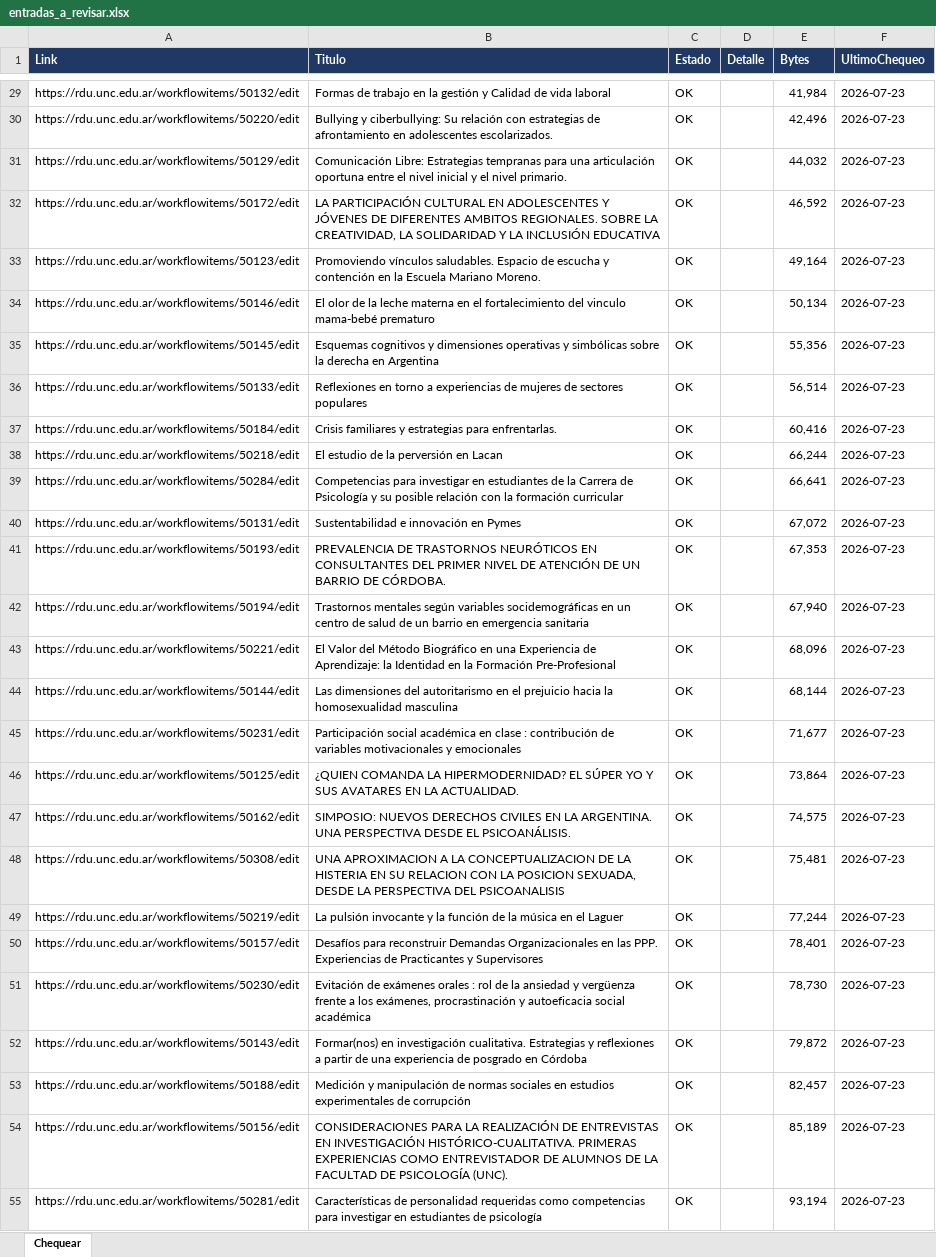
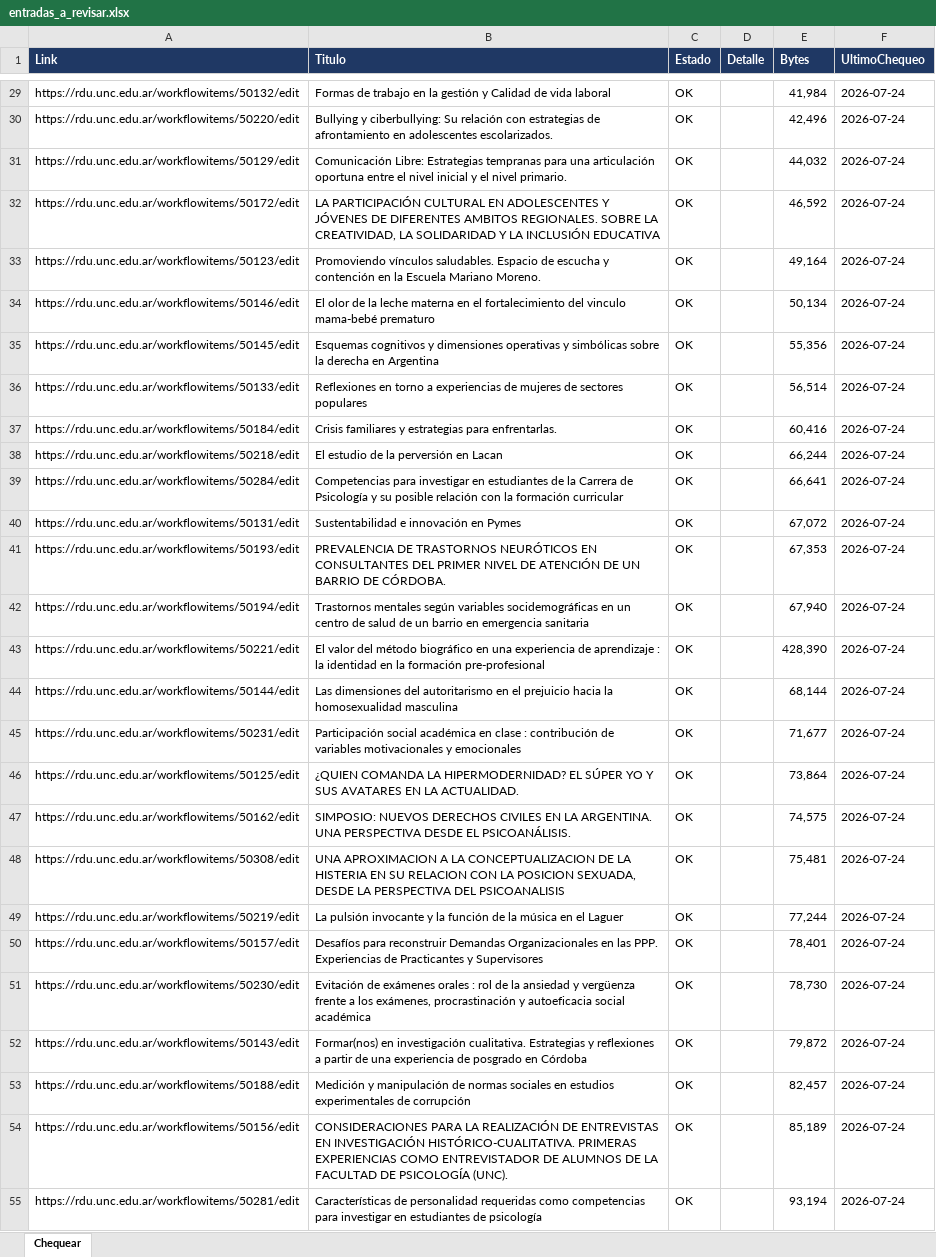
Before and after one commit to poonkrocker/rdua, an Excel workbook: reportes/entradas_a_revisar.xlsx, sheet Chequear, drawn as a sheet; only a part is shown, gaps mark what is left out; values as stored, in another font and other column widths than the file's, no borders; conditional formats not drawn; the diff covers the shown part only; the diff names each change by its address in the sheet, - before the commit and + after, or states it on an @@ line.

```diff
--- a/reportes/entradas_a_revisar.xlsx (sheet Chequear)
+++ b/reportes/entradas_a_revisar.xlsx (sheet Chequear)
-F29:F55 (UltimoChequeo): 2026-07-23
+F29:F55 (UltimoChequeo): 2026-07-24
-B43 (Titulo): El Valor del Método Biográfico en una Experiencia de Aprendizaje: la Identidad en la Formación Pre-Profesional
+B43 (Titulo): El valor del método biográfico en una experiencia de aprendizaje : la identidad en la formación pre-profesional
-E43 (Bytes): 68,096
+E43 (Bytes): 428,390
```
Also changed, not shown: 373 edited cells elsewhere in this sheet.
